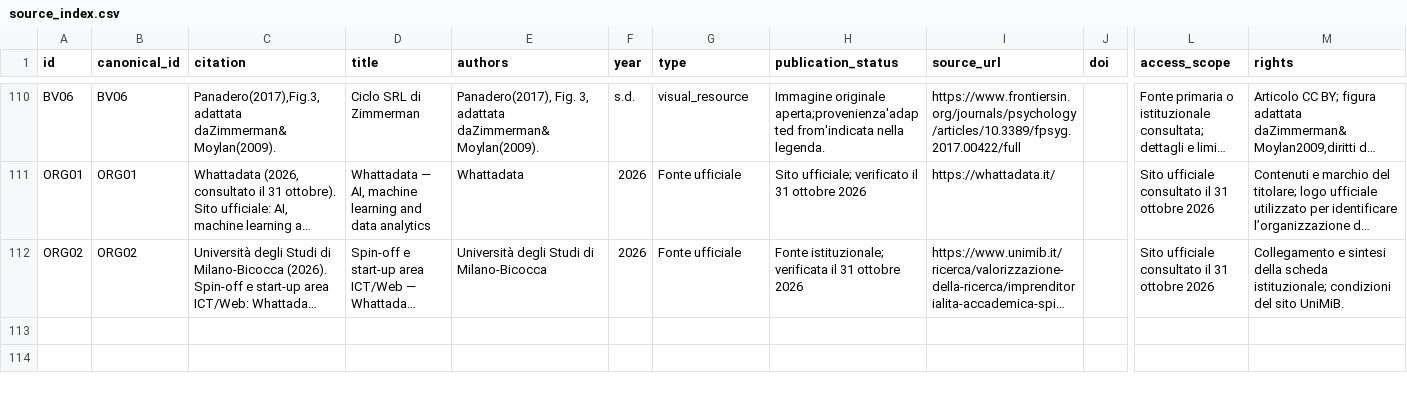
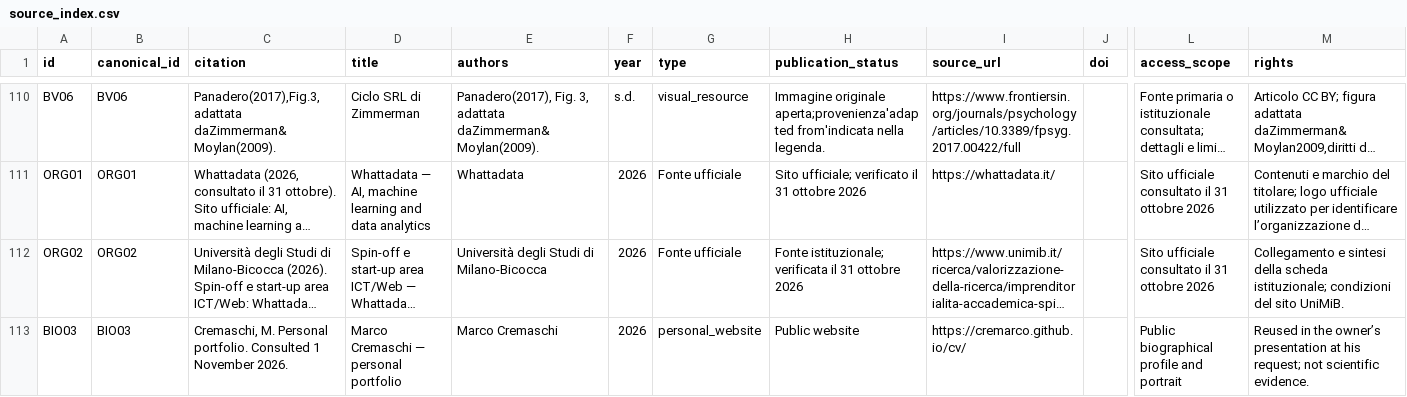
Before and after one commit to cremarco/AIandLearning, a CSV file: public/materials/source_index.csv, drawn as a sheet; only a part is shown, gaps mark what is left out; long unchanged cells end in …; rows hold the shown columns only; the diff names each change by its address in the sheet, - before the commit and + after, or states it on an @@ line.

Commit message:
Use personal website portrait and current profile for speaker slide

```diff
--- a/public/materials/source_index.csv
+++ b/public/materials/source_index.csv
+row 113: BIO03 | BIO03 | Cremaschi, M. Personal portfolio. Consulted 1 November 2026. | Marco Cremaschi — personal portfolio | Marco Cremaschi | 2026 | personal_website | Public website | https://cremarco.github.io/cv/ |  | Public biographical profile and portrait | Reused in the owner’s presentation at his request; not scientific evidence.
```
Also changed, not shown: 19 other files.
